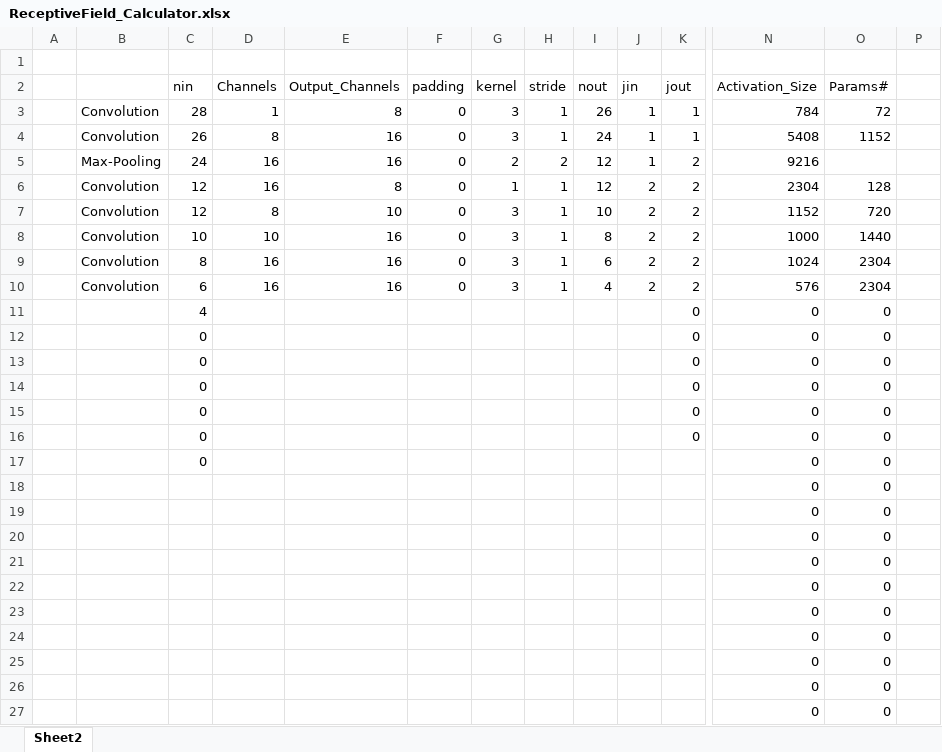
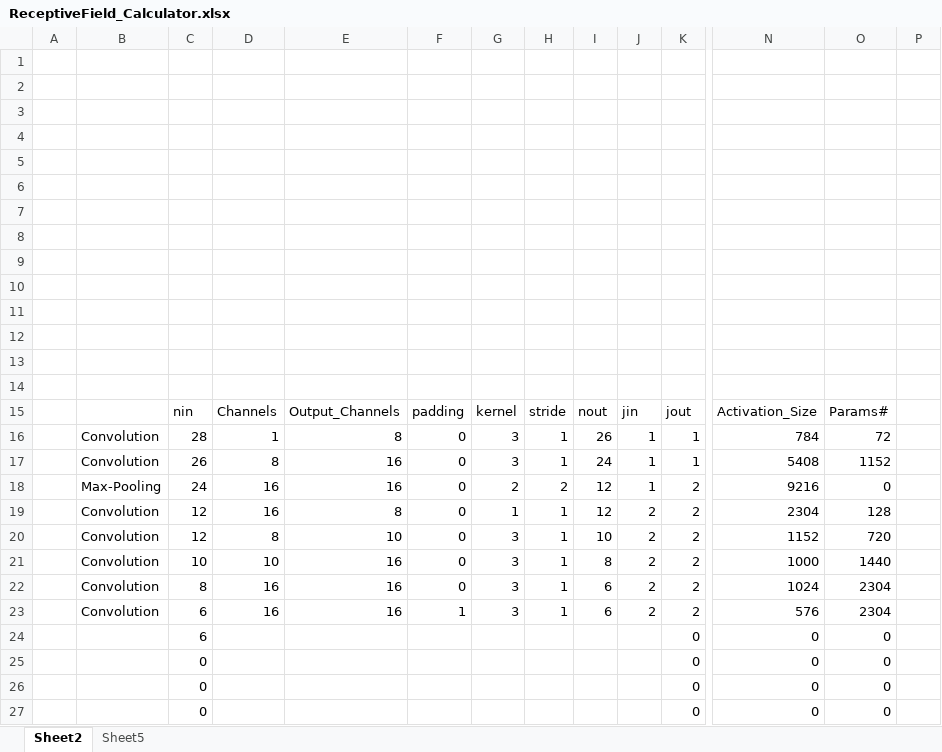
Before and after one commit to gkdivya/EVA, an Excel workbook: 5_CodingDrillDown/ReceptiveField_Calculator.xlsx, sheet Sheet2, drawn as a sheet; only a part is shown, gaps mark what is left out; the shorter side is filled out with more unchanged rows; values as stored, in another font and other column widths than the file's, no borders; charts and pictures and table styles not drawn; addresses are those after the commit; rows hold the shown columns only; the diff names each change by its address in the sheet, - before the commit and + after, or states it on an @@ line.

```diff
--- a/5_CodingDrillDown/ReceptiveField_Calculator.xlsx (sheet Sheet2)
+++ b/5_CodingDrillDown/ReceptiveField_Calculator.xlsx (sheet Sheet2)
+sheet tab: Sheet5
+row 2: (empty)
+row 3: (empty)
+row 4: (empty)
+row 5: (empty)
+row 6: (empty)
+row 7: (empty)
+row 8: (empty)
+row 9: (empty)
+row 10: (empty)
+row 11: (empty)
+row 12: (empty)
+row 13: (empty)
+row 14: (empty)
-O18: (empty)
+O18: 0
-F23: 0
+F23: 1
-I23: 4
+I23: 6
-C24: 4
+C24: 6
```
Also changed, not shown: formulas that keep their value, charts or pictures.
